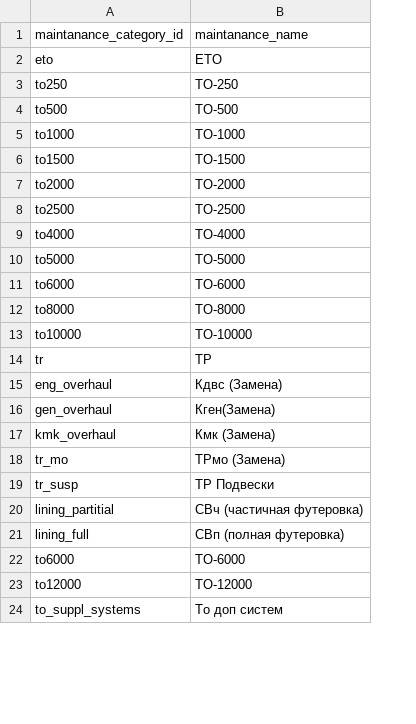
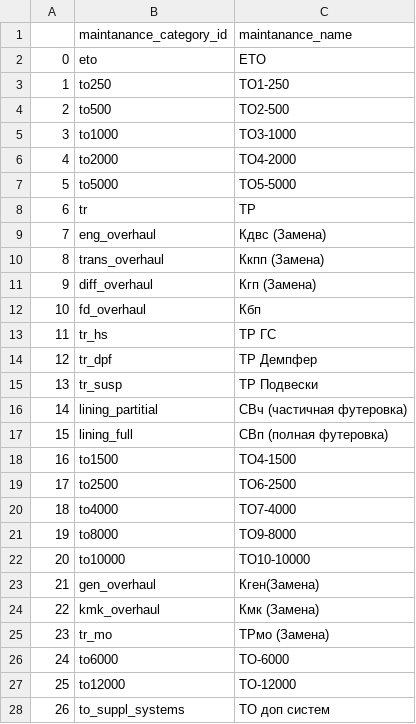
Before and after one commit to Zhenya1975/plan_3y, a CSV file: data/maintanance_category.csv, drawn as a sheet; only a part is shown; removed rows and columns are numbered as before the commit, all else as after; the diff covers the shown part only; the diff names each change by its address in the sheet, - before the commit and + after, or states it on an @@ line.

```diff
--- a/data/maintanance_category.csv
+++ b/data/maintanance_category.csv
+column A, rows 2-9: 0 | 1 | 2 | 3 | 4 | 5 | 6 | 7; rows 23-28: 21 | 22 | 23 | 24 | 25 | 26
-C3 (maintanance_name): ТО-250
+C3 (maintanance_name): ТО1-250
-C4 (maintanance_name): ТО-500
+C4 (maintanance_name): ТО2-500
-C5 (maintanance_name): ТО-1000
+C5 (maintanance_name): ТО3-1000
-row 6: to1500 | ТО-1500
-C6 (maintanance_name): ТО-2000
+C6 (maintanance_name): ТО4-2000
-row 8: to2500 | ТО-2500
-row 9: to4000 | ТО-4000
-C7 (maintanance_name): ТО-5000
+C7 (maintanance_name): ТО5-5000
-row 11: to6000 | ТО-6000
-row 12: to8000 | ТО-8000
-row 13: to10000 | ТО-10000
+row 10: 8 | trans_overhaul | Ккпп (Замена)
+row 11: 9 | diff_overhaul | Кгп (Замена)
+row 12: 10 | fd_overhaul | Кбп
+row 13: 11 | tr_hs | ТР ГС
+row 14: 12 | tr_dpf | ТР Демпфер
@@ row 19 moved to row 15: 13 @@
@@ row 20 moved to row 16: 14 @@
@@ row 21 moved to row 17: 15 @@
+row 18: 16 | to1500 | ТО4-1500
+row 19: 17 | to2500 | ТО6-2500
+row 20: 18 | to4000 | ТО7-4000
+row 21: 19 | to8000 | ТО9-8000
+row 22: 20 | to10000 | ТО10-10000
-C28 (maintanance_name): То доп систем
+C28 (maintanance_name): ТО доп систем
```
Also changed, not shown: 1 added row, 1 removed row and 2 edited cells elsewhere in this file, 13 other files.
